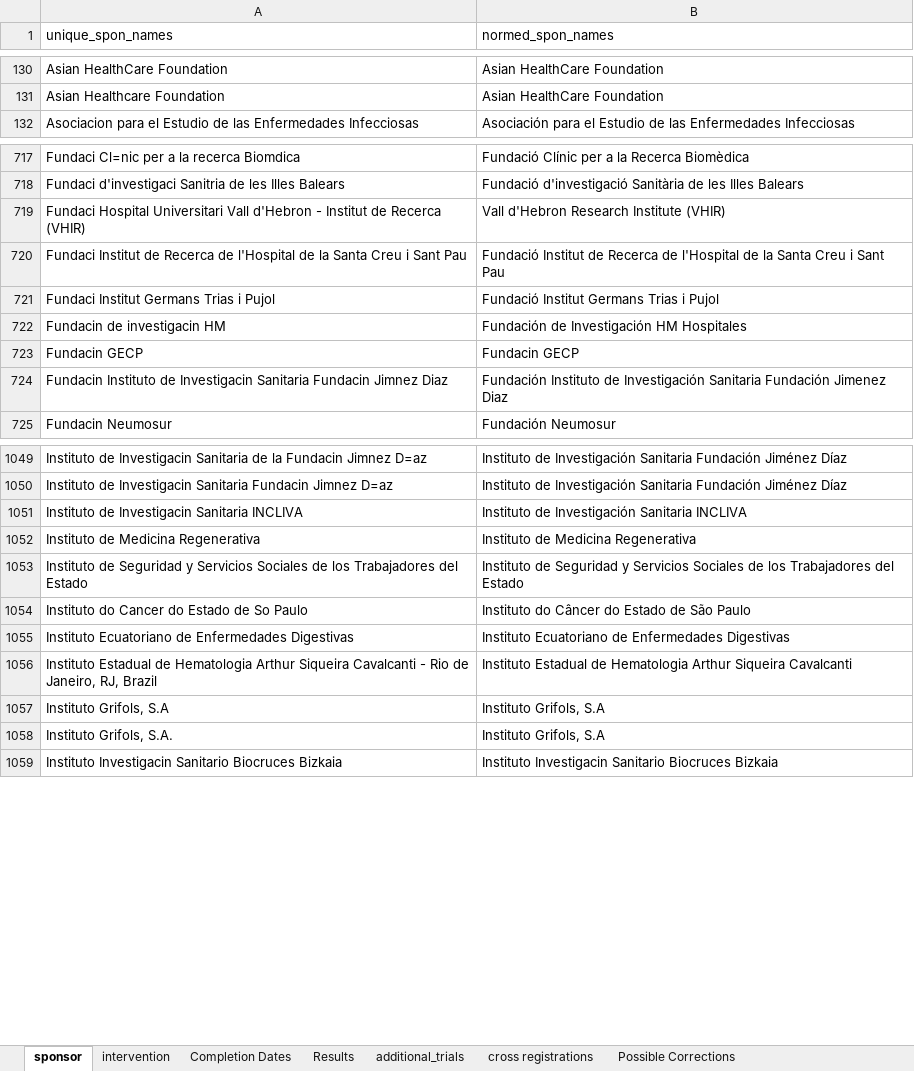
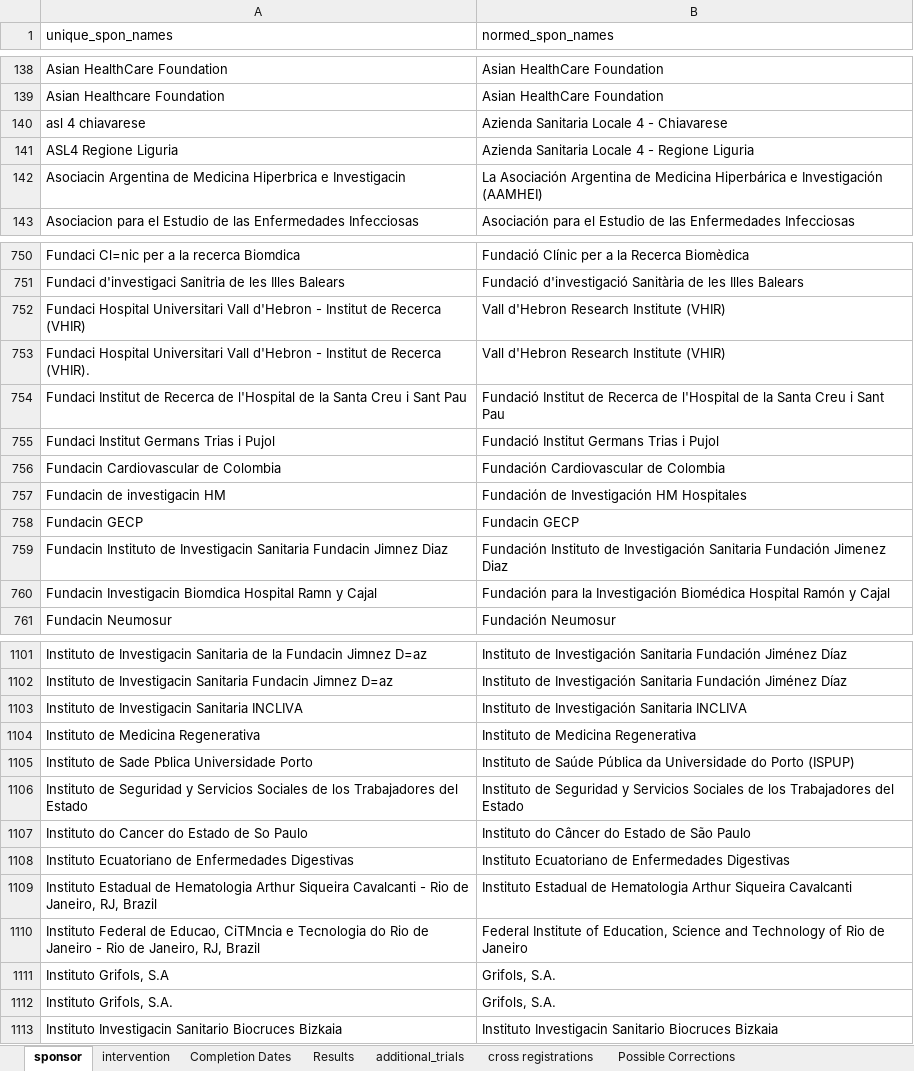
Before and after one commit to ebmdatalab/covid_trials_tracker-covid, an Excel workbook: notebooks/manual_data.xlsx, sheet sponsor, drawn as a sheet; only a part is shown, gaps mark what is left out; values as stored, in another font and other column widths than the file's, no borders; addresses are those after the commit; the diff covers the shown part only; the diff names each change by its address in the sheet, - before the commit and + after, or states it on an @@ line.

Commit message:
28jul_data
Took data from the 22nd to the 28th and did int assessments and sponsor norm

```diff
--- a/notebooks/manual_data.xlsx (sheet sponsor)
+++ b/notebooks/manual_data.xlsx (sheet sponsor)
+row 140: asl 4 chiavarese | Azienda Sanitaria Locale 4 - Chiavarese
+row 141: ASL4 Regione Liguria | Azienda Sanitaria Locale 4 - Regione Liguria
+row 142: Asociacin Argentina de Medicina Hiperbrica e Investigacin | La Asociación Argentina de Medicina Hiperbárica e Investigación (AAMHEI)
+row 753: Fundaci Hospital Universitari Vall d'Hebron - Institut de Recerca (VHIR). | Vall d'Hebron Research Institute (VHIR)
+row 756: Fundacin Cardiovascular de Colombia | Fundación Cardiovascular de Colombia
+row 760: Fundacin Investigacin Biomdica Hospital Ramn y Cajal | Fundación para la Investigación Biomédica Hospital Ramón y Cajal
+row 1105: Instituto de Sade Pblica Universidade Porto | Instituto de Saúde Pública da Universidade do Porto (ISPUP)
+row 1110: Instituto Federal de Educao, CiTMncia e Tecnologia do Rio de Janeiro - Rio de Janeiro, RJ, Brazil | Federal Institute of Education, Science and Technology of Rio de Janeiro
-B1111:B1112 (normed_spon_names): Instituto Grifols, S.A
+B1111:B1112 (normed_spon_names): Grifols, S.A.
```
Also changed, not shown: 106 added rows, 1 moved row and 1 edited cell elsewhere in this sheet, sheet intervention, sheet additional_trials, sheet cross registrations, 8 other files.
